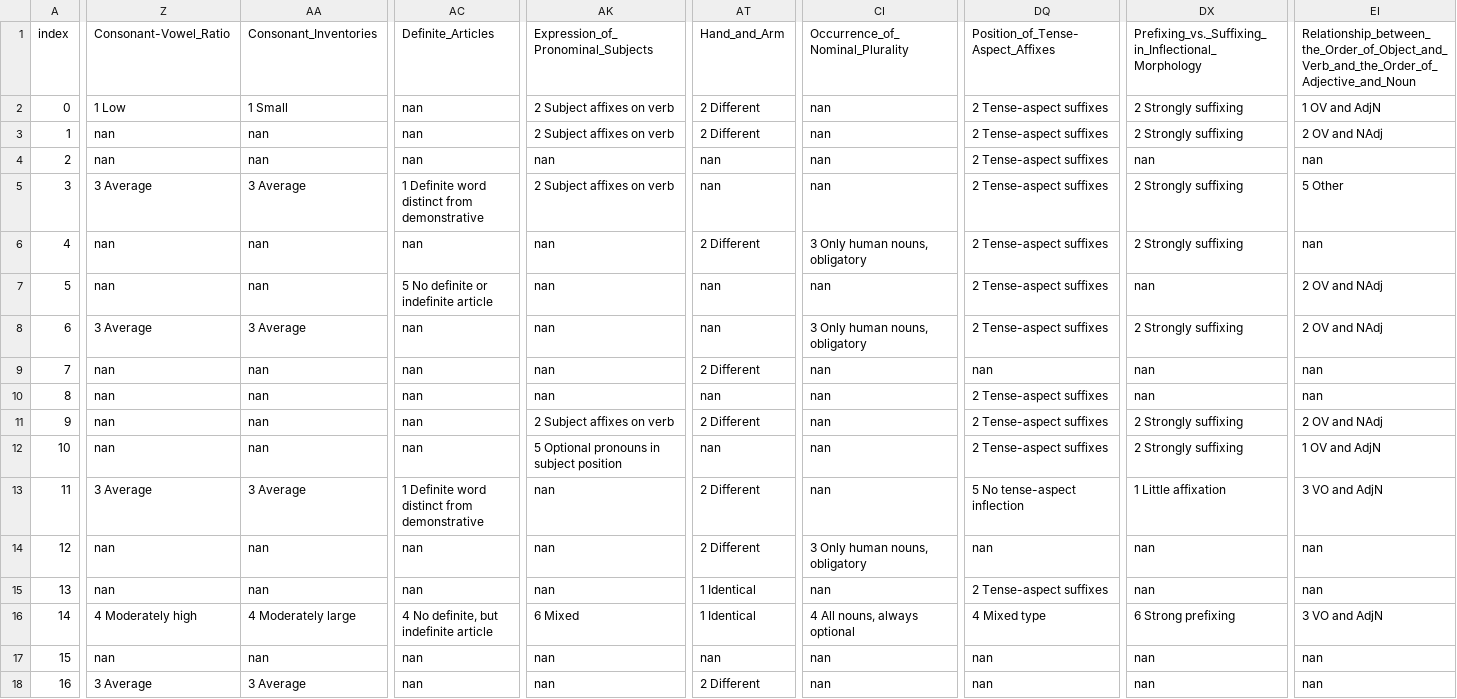
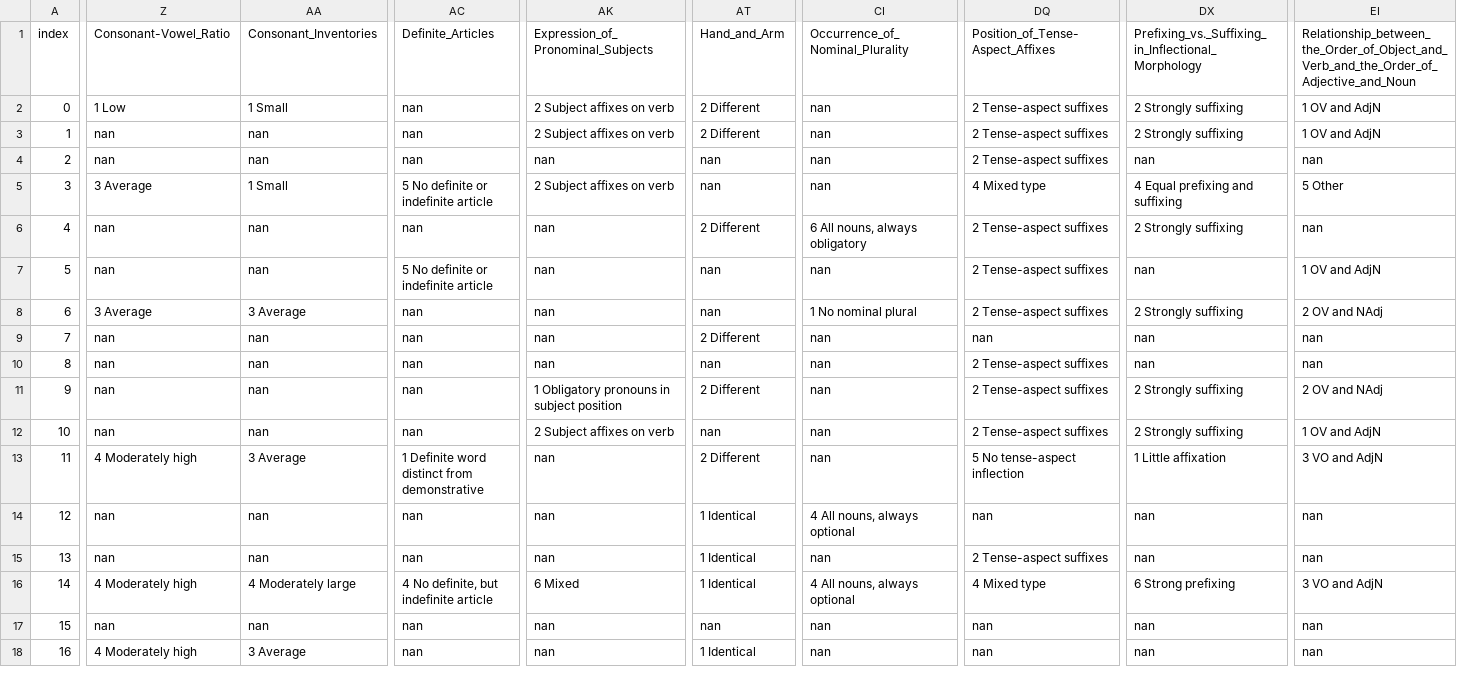
Before and after one commit to ufal/ST2020, a CSV file: outputs/cond_prob_info_nous_latlon2d-test.csv, drawn as a sheet; only a part is shown, gaps mark what is left out; the diff covers the shown part only; the diff names each change by its address in the sheet, - before the commit and + after, or states it on an @@ line.

```diff
--- a/outputs/cond_prob_info_nous_latlon2d-test.csv
+++ b/outputs/cond_prob_info_nous_latlon2d-test.csv
-EI3: 2 OV and NAdj
+EI3: 1 OV and AdjN
-AA5: 3 Average
+AA5: 1 Small
-AC5: 1 Definite word distinct from demonstrative
+AC5: 5 No definite or indefinite article
-DQ5: 2 Tense-aspect suffixes
+DQ5: 4 Mixed type
-DX5: 2 Strongly suffixing
+DX5: 4 Equal prefixing and suffixing
-CI6: 3 Only human nouns, obligatory
+CI6: 6 All nouns, always obligatory
-EI7: 2 OV and NAdj
+EI7: 1 OV and AdjN
-CI8: 3 Only human nouns, obligatory
+CI8: 1 No nominal plural
-AK11: 2 Subject affixes on verb
+AK11: 1 Obligatory pronouns in subject position
-AK12: 5 Optional pronouns in subject position
+AK12: 2 Subject affixes on verb
-Z13: 3 Average
+Z13: 4 Moderately high
-AT14: 2 Different
+AT14: 1 Identical
-CI14: 3 Only human nouns, obligatory
+CI14: 4 All nouns, always optional
-Z18: 3 Average
+Z18: 4 Moderately high
-AT18: 2 Different
+AT18: 1 Identical
```
Also changed, not shown: 183 edited cells elsewhere in this file, outputs/cond_prob_info_nous_latlon2d-dev-scores.csv, outputs/cond_prob_info_nous_latlon2d-dev.csv, 3 other files.
